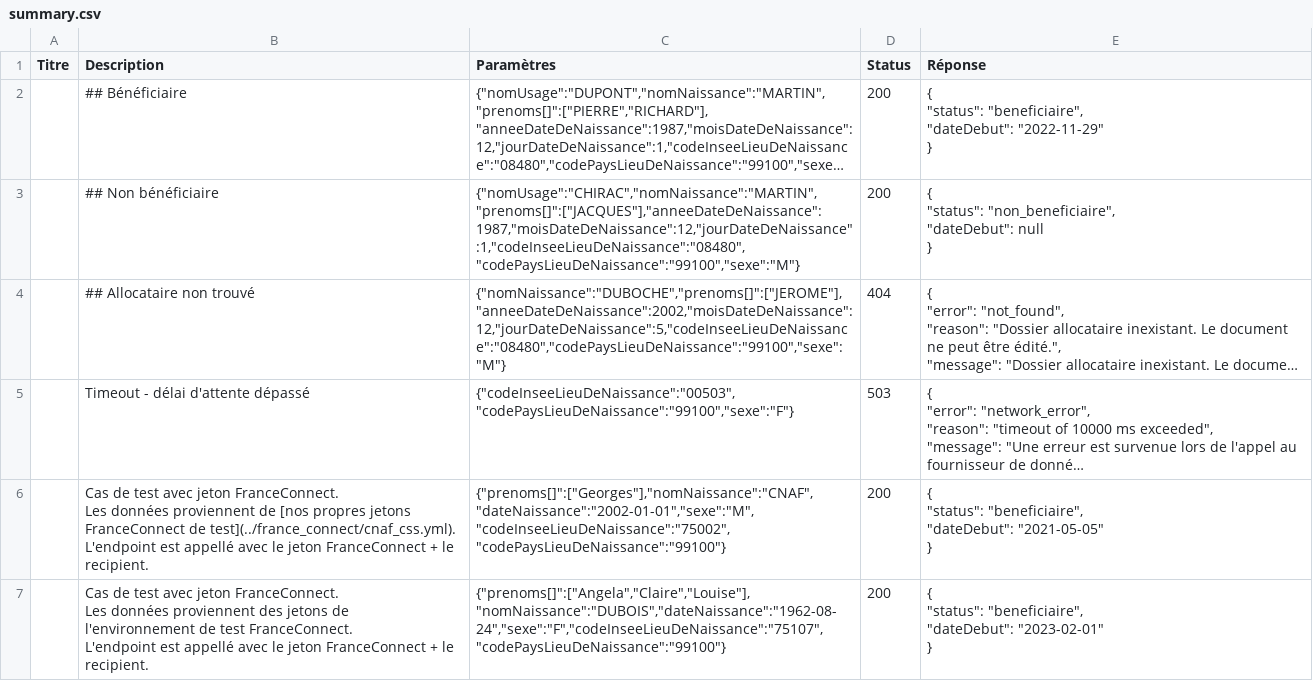
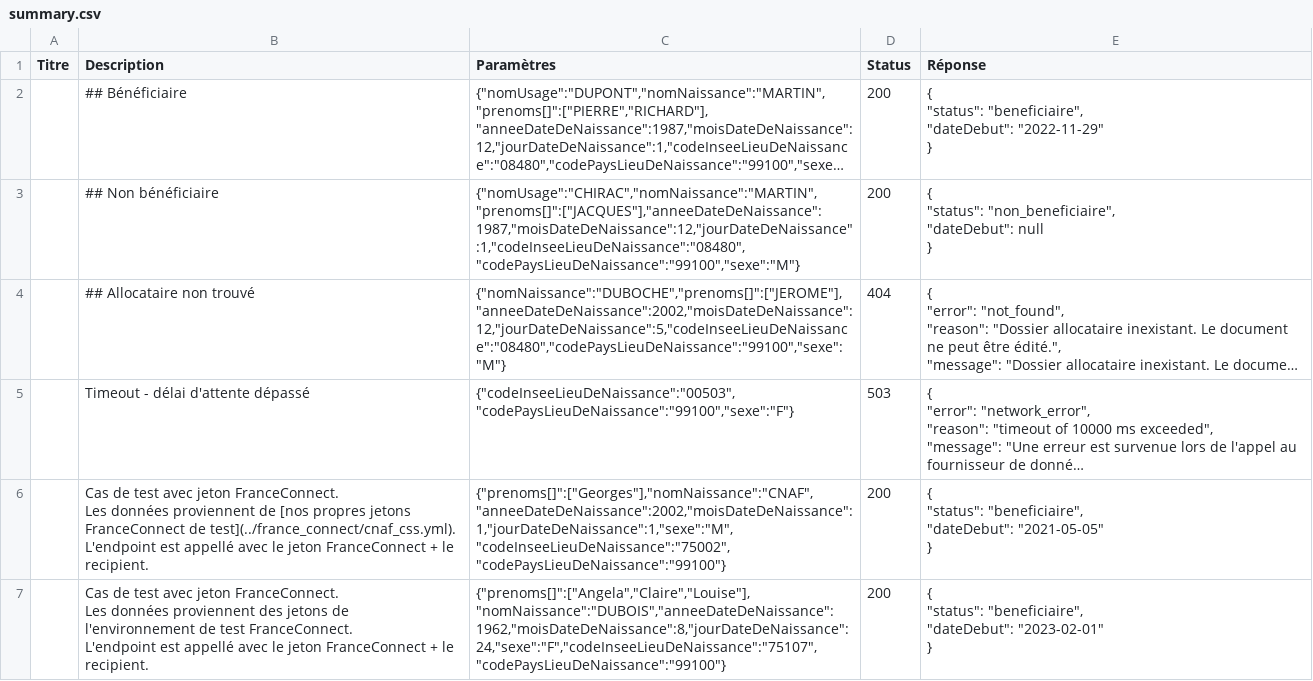
Before and after one commit to datagouv/apistration, a CSV file: payloads/api_particulier_v2_cnav_allocation_adulte_handicape/summary.csv, drawn as a sheet; long unchanged cells end in …; the diff names each change by its address in the sheet, - before the commit and + after, or states it on an @@ line.

Commit message:
CNAV uniformising birthdate format

```diff
--- a/payloads/api_particulier_v2_cnav_allocation_adulte_handicape/summary.csv
+++ b/payloads/api_particulier_v2_cnav_allocation_adulte_handicape/summary.csv
-C6 (Paramètres): {"prenoms[]":["Georges"],"nomNaissance":"CNAF","dateNaissance":"2002-01-01","sexe":"M","codeInseeLieuDeNaissance":"75002","codePaysLieuDeNaissance":"99100"}
+C6 (Paramètres): {"prenoms[]":["Georges"],"nomNaissance":"CNAF","anneeDateDeNaissance":2002,"moisDateDeNaissance":1,"jourDateDeNaissance":1,"sexe":"M","codeInseeLieuDeNaissance":"75002","codePaysLieuDeNaissance":"99100"}
-C7 (Paramètres): {"prenoms[]":["Angela","Claire","Louise"],"nomNaissance":"DUBOIS","dateNaissance":"1962-08-24","sexe":"F","codeInseeLieuDeNaissance":"75107","codePaysLieuDeNaissance":"99100"}
+C7 (Paramètres): {"prenoms[]":["Angela","Claire","Louise"],"nomNaissance":"DUBOIS","anneeDateDeNaissance":1962,"moisDateDeNaissance":8,"jourDateDeNaissance":24,"sexe":"F","codeInseeLieuDeNaissance":"75107","codePaysLieuDeNaissance":"99100"}
```
Also changed, not shown: payloads/api_particulier_v2_cnav_allocation_soutien_familial/summary.csv, payloads/api_particulier_v2_cnav_complementaire_sante_solidaire/summary.csv, 21 other files.
